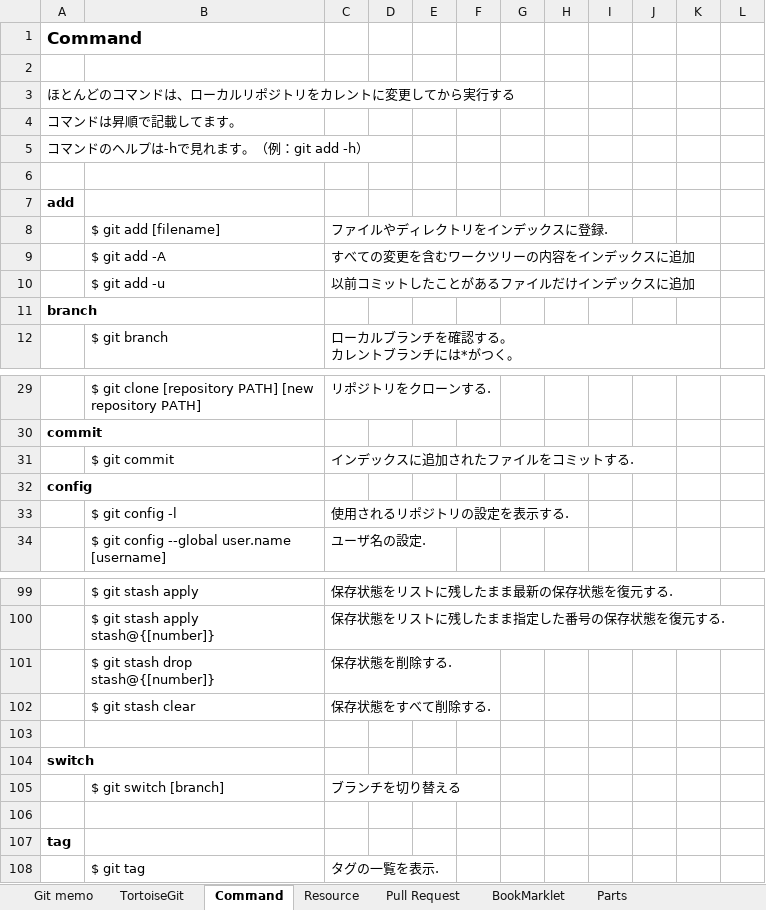
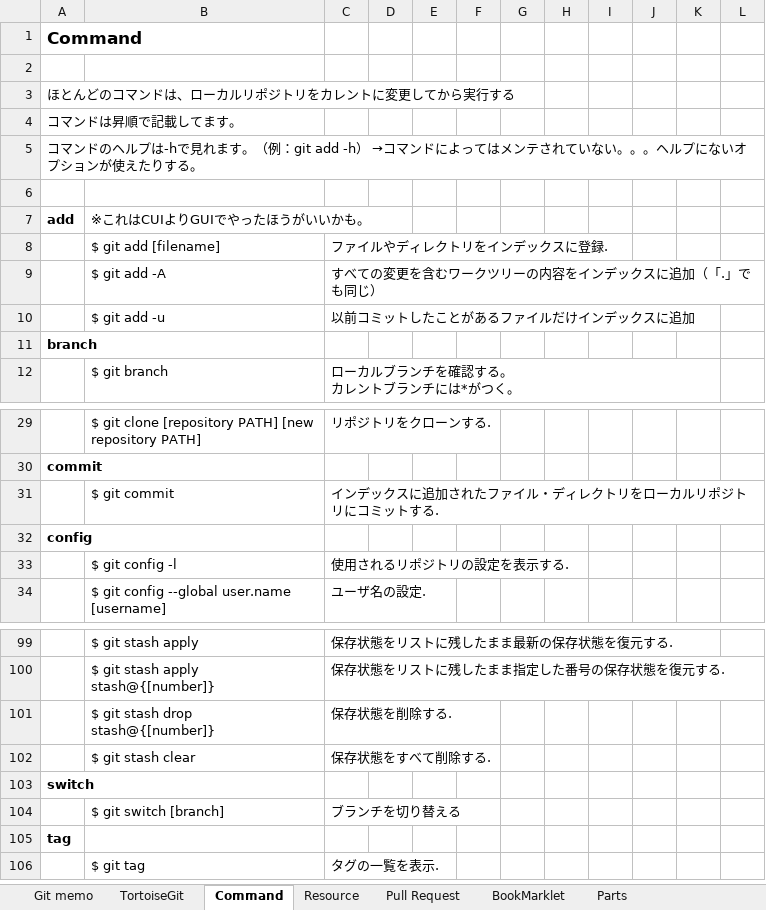
Before and after one commit to mtk57/PublicMemo, an Excel workbook: Git/Git_memo.xlsx, sheet Command, drawn as a sheet; only a part is shown, gaps mark what is left out; values as stored, in another font and other column widths than the file's, no borders; the diff names each change by its address in the sheet, - before the commit and + after, or states it on an @@ line.

```diff
--- a/Git/Git_memo.xlsx (sheet Command)
+++ b/Git/Git_memo.xlsx (sheet Command)
-A5 (add): …git add -h）
+A5 (add): …git add -h） →コマンドによってはメンテされていない。。。ヘルプにないオプションが使えたりする。
-B7: (empty)
+B7: ※これはCUIよりGUIでやったほうがいいかも。
-C9: すべての変更を含むワークツリーの内容をインデックスに追加
+C9: すべての変更を含むワークツリーの内容をインデックスに追加（「.」でも同じ）
-C31: インデックスに追加されたファイルをコミットする.
+C31: インデックスに追加されたファイル・ディレクトリをローカルリポジトリにコミットする.
-row 103: (empty)
-row 106: (empty)
```
Also changed, not shown: sheet Resource, charts or pictures, 1 other file.
